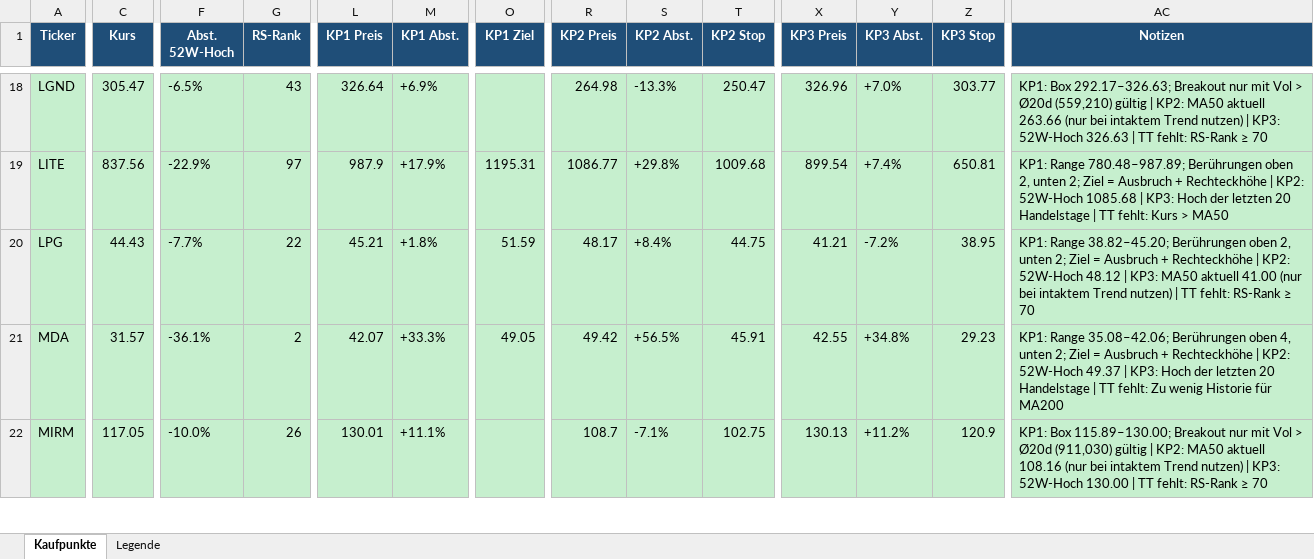
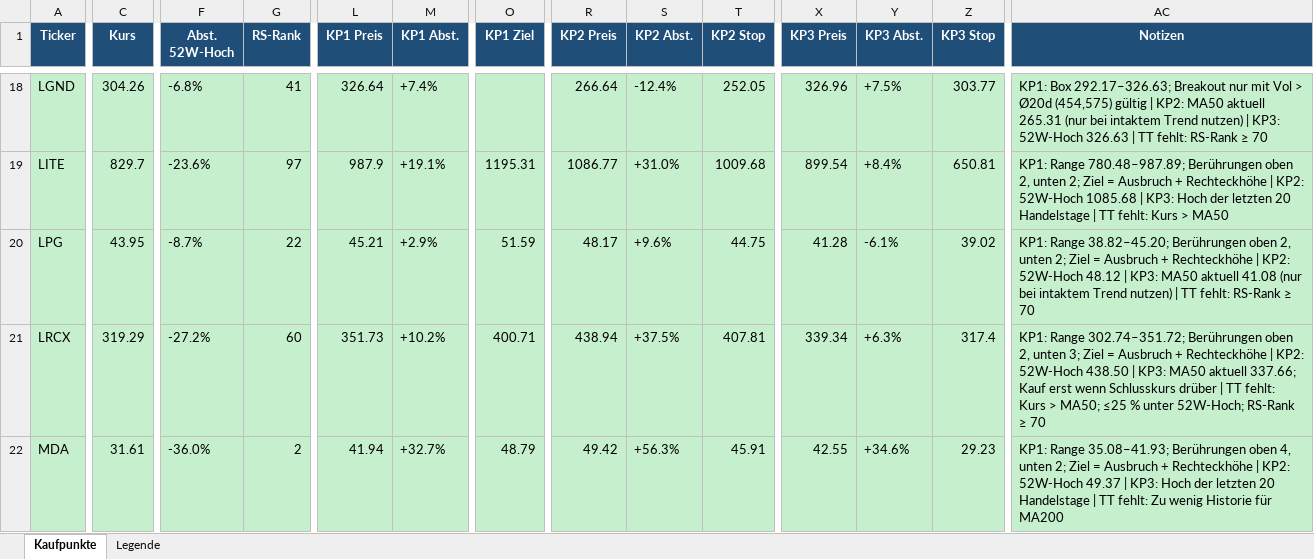
Before and after one commit to mat-schmuck/heliot, an Excel workbook: kaufpunkte_aktuell.xlsx, sheet Kaufpunkte, drawn as a sheet; only a part is shown, gaps mark what is left out; values as stored, in another font and other column widths than the file's, no borders; removed rows and columns are numbered as before the commit, all else as after; rows hold the shown columns only; the diff covers the shown part only; the diff names each change by its address in the sheet, - before the commit and + after, or states it on an @@ line.

```diff
--- a/kaufpunkte_aktuell.xlsx (sheet Kaufpunkte)
+++ b/kaufpunkte_aktuell.xlsx (sheet Kaufpunkte)
-C18 (Kurs): 305.47
+C18 (Kurs): 304.26
-F18 (Abst. 52W-Hoch): -6.5%
+F18 (Abst. 52W-Hoch): -6.8%
-G18 (RS-Rank): 43
+G18 (RS-Rank): 41
-M18 (KP1 Abst.): +6.9%
+M18 (KP1 Abst.): +7.4%
-R18 (KP2 Preis): 264.98
+R18 (KP2 Preis): 266.64
-S18 (KP2 Abst.): -13.3%
+S18 (KP2 Abst.): -12.4%
-T18 (KP2 Stop): 250.47
+T18 (KP2 Stop): 252.05
-Y18 (KP3 Abst.): +7.0%
+Y18 (KP3 Abst.): +7.5%
-AC18 (Notizen): …> Ø20d (559,210) gültig | KP2: MA50 aktuell 263.66 (nur bei…
+AC18 (Notizen): …> Ø20d (454,575) gültig | KP2: MA50 aktuell 265.31 (nur bei…
-C19 (Kurs): 837.56
+C19 (Kurs): 829.7
-F19 (Abst. 52W-Hoch): -22.9%
+F19 (Abst. 52W-Hoch): -23.6%
-M19 (KP1 Abst.): +17.9%
+M19 (KP1 Abst.): +19.1%
-S19 (KP2 Abst.): +29.8%
+S19 (KP2 Abst.): +31.0%
-Y19 (KP3 Abst.): +7.4%
+Y19 (KP3 Abst.): +8.4%
-C20 (Kurs): 44.43
+C20 (Kurs): 43.95
-F20 (Abst. 52W-Hoch): -7.7%
+F20 (Abst. 52W-Hoch): -8.7%
-M20 (KP1 Abst.): +1.8%
+M20 (KP1 Abst.): +2.9%
-S20 (KP2 Abst.): +8.4%
+S20 (KP2 Abst.): +9.6%
-X20 (KP3 Preis): 41.21
+X20 (KP3 Preis): 41.28
-Y20 (KP3 Abst.): -7.2%
+Y20 (KP3 Abst.): -6.1%
-Z20 (KP3 Stop): 38.95
+Z20 (KP3 Stop): 39.02
-AC20 (Notizen): …MA50 aktuell 41.00 (nur bei…
+AC20 (Notizen): …MA50 aktuell 41.08 (nur bei…
+row 21: LRCX | 319.29 | -27.2% | 60 | 351.73 | +10.2% | 400.71 | 438.94 | +37.5% | 407.81 | 339.34 | +6.3% | 317.4 | KP1: Range 302.74–351.72; Berührungen oben 2, unten 3; Ziel = Ausbruch + Rechteckhöhe | KP2: 52W-Hoch 438.50 | KP3: MA50 aktuell 337.66; Kauf erst wenn Schlusskurs drüber | TT fehlt: Kurs > MA50; ≤25 % unter 52W-Hoch; RS-Rank ≥ 70
-C22 (Kurs): 31.57
+C22 (Kurs): 31.61
-F22 (Abst. 52W-Hoch): -36.1%
+F22 (Abst. 52W-Hoch): -36.0%
-L22 (KP1 Preis): 42.07
+L22 (KP1 Preis): 41.94
-M22 (KP1 Abst.): +33.3%
+M22 (KP1 Abst.): +32.7%
-O22 (KP1 Ziel): 49.05
+O22 (KP1 Ziel): 48.79
-S22 (KP2 Abst.): +56.5%
+S22 (KP2 Abst.): +56.3%
-Y22 (KP3 Abst.): +34.8%
+Y22 (KP3 Abst.): +34.6%
-AC22 (Notizen): KP1: Range 35.08–42.06; Berührungen oben…
+AC22 (Notizen): KP1: Range 35.08–41.93; Berührungen oben…
-row 22: MIRM | 117.05 | -10.0% | 26 | 130.01 | +11.1% |  | 108.7 | -7.1% | 102.75 | 130.13 | +11.2% | 120.9 | KP1: Box 115.89–130.00; Breakout nur mit Vol > Ø20d (911,030) gültig | KP2: MA50 aktuell 108.16 (nur bei intaktem Trend nutzen) | KP3: 52W-Hoch 130.00 | TT fehlt: RS-Rank ≥ 70
```
Also changed, not shown: 15 added rows, 15 removed rows and 627 edited cells elsewhere in this sheet.
